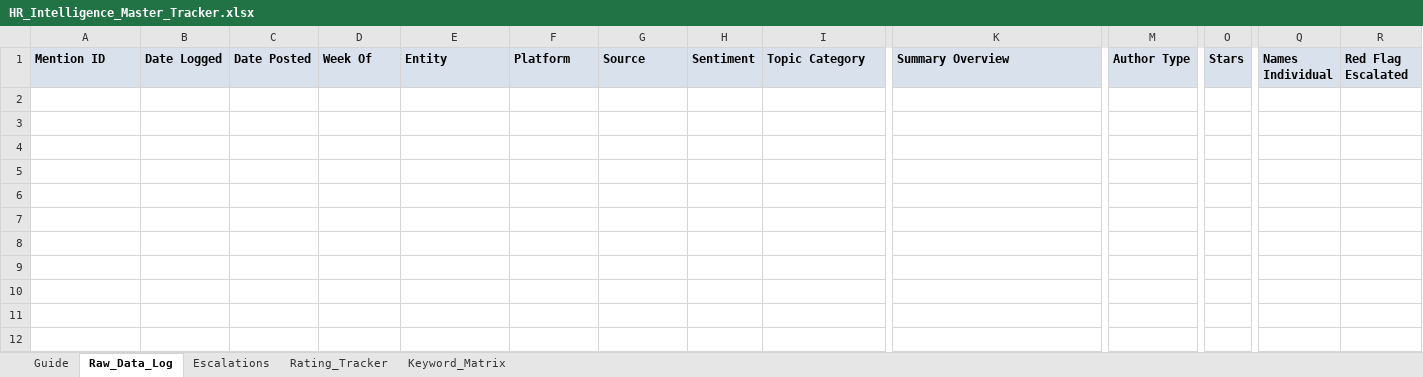
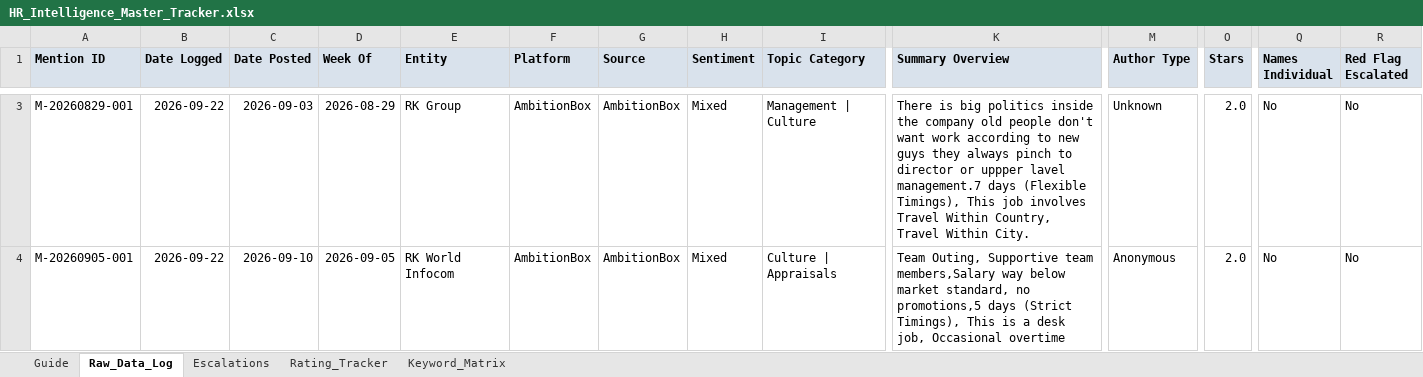
Before and after one commit to keerthanar24/HR-Intelligence-Digest, an Excel workbook: templates/HR_Intelligence_Master_Tracker.xlsx, sheet Raw_Data_Log, drawn as a sheet; only a part is shown, gaps mark what is left out; values as stored, in another font and other column widths than the file's, no borders; conditional formats not drawn; rows hold the shown columns only; the diff covers the shown part only; the diff names each change by its address in the sheet, - before the commit and + after, or states it on an @@ line.

```diff
--- a/templates/HR_Intelligence_Master_Tracker.xlsx (sheet Raw_Data_Log)
+++ b/templates/HR_Intelligence_Master_Tracker.xlsx (sheet Raw_Data_Log)
+row 3: M-20260829-001 | 2026-09-22 | 2026-09-03 | 2026-08-29 | RK Group | AmbitionBox | AmbitionBox | Mixed | Management | Culture | There is big politics inside the company old people don't want work according to new guys they always pinch to director or uppper lavel management.7 days (Flexible Timings), This job involves Travel Within Country, Travel Within City. | Unknown | 2.0 | No | No
+row 4: M-20260905-001 | 2026-09-22 | 2026-09-10 | 2026-09-05 | RK World Infocom | AmbitionBox | AmbitionBox | Mixed | Culture | Appraisals | Team Outing, Supportive team members,Salary way below market standard, no promotions,5 days (Strict Timings), This is a desk job, Occasional overtime | Anonymous | 2.0 | No | No
```
Also changed, not shown: 1 added row elsewhere in this sheet, 1 other file.
